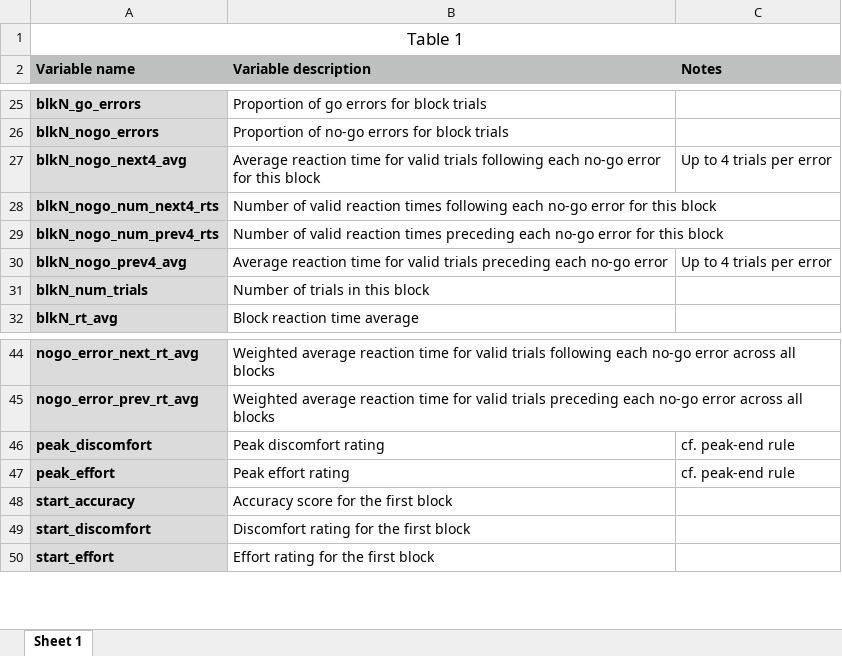
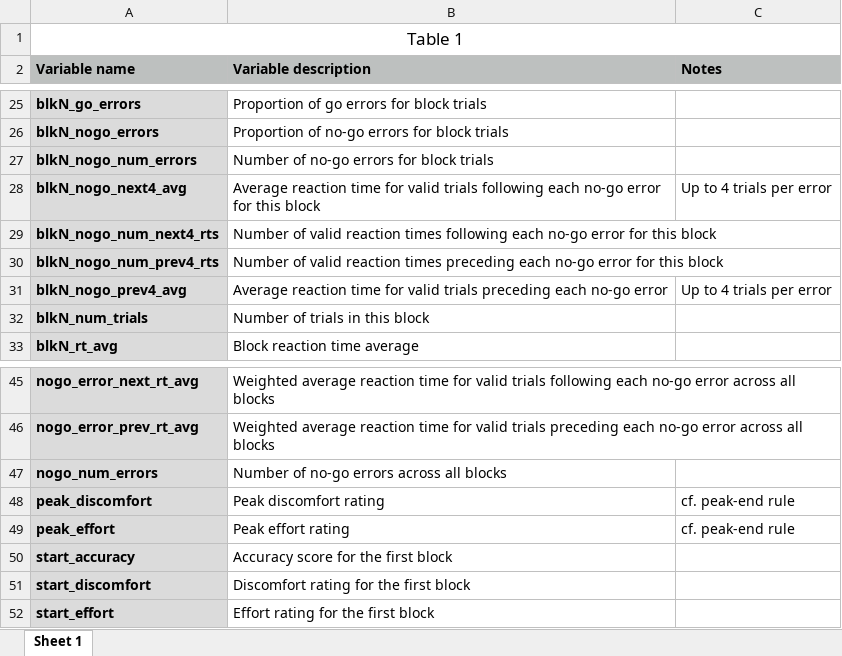
Before and after one commit to shamrt/jsSART, an Excel workbook: data/variable-legend.xlsx, sheet Sheet 1, drawn as a sheet; only a part is shown, gaps mark what is left out; values as stored, in another font and other column widths than the file's, no borders; the diff names each change by its address in the sheet, - before the commit and + after, or states it on an @@ line.

Commit message:
Add variable for number of no-go errors across all blocks

```diff
--- a/data/variable-legend.xlsx (sheet Sheet 1)
+++ b/data/variable-legend.xlsx (sheet Sheet 1)
+row 27: blkN_nogo_num_errors | Number of no-go errors for block trials
+row 47: nogo_num_errors | Number of no-go errors across all blocks
```
Also changed, not shown: 2 other files.
